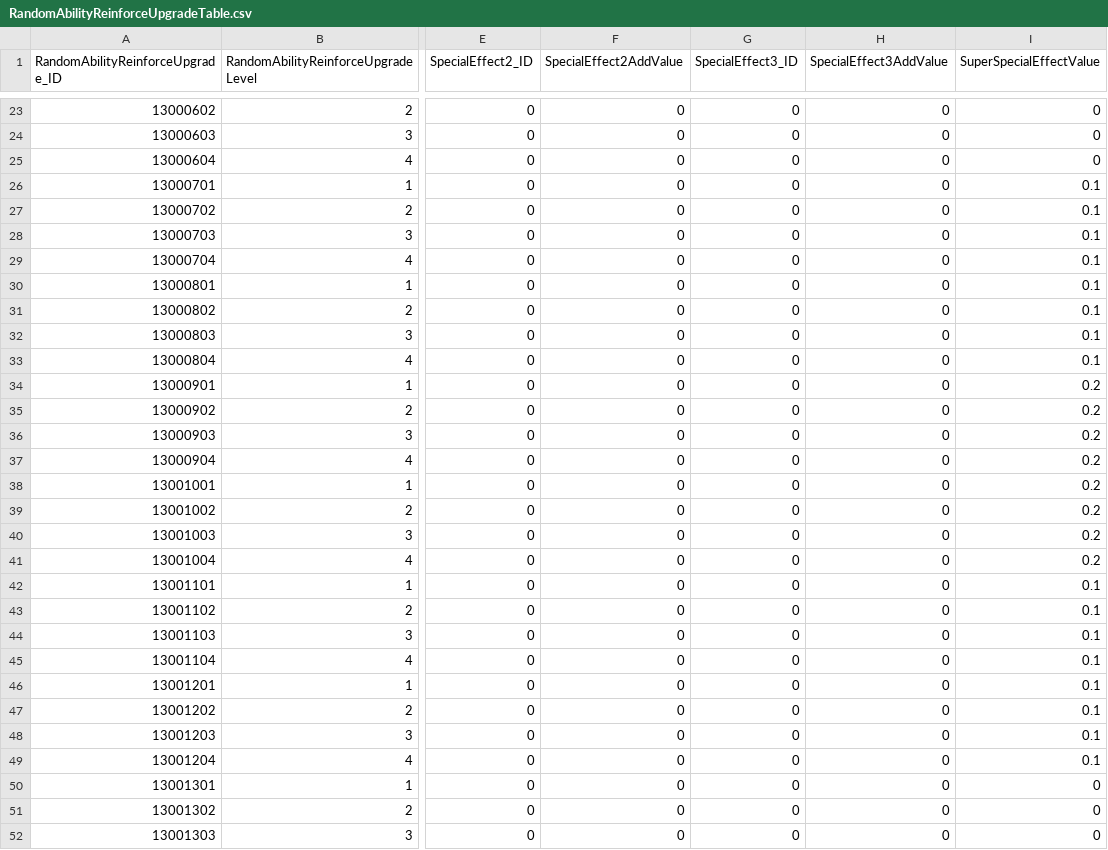
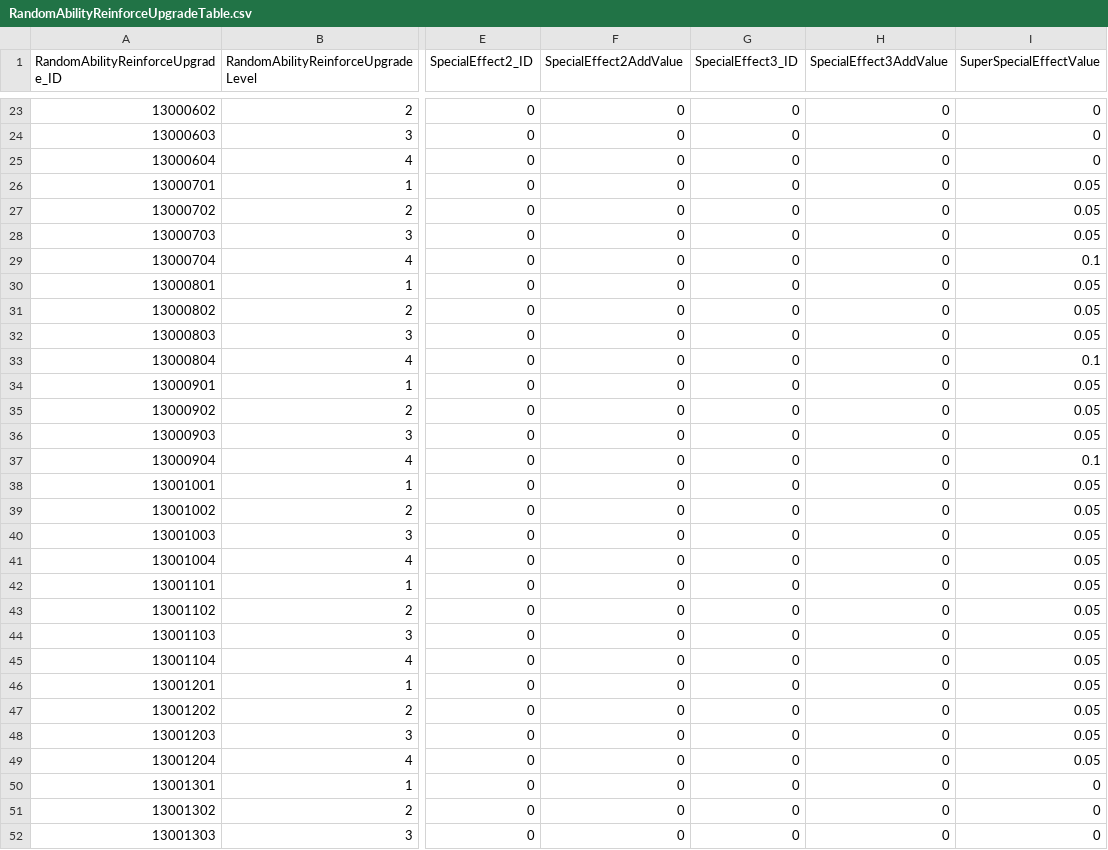
Before and after one commit to jeonglee22/MyPlanet, a CSV file: Assets/DataTables/RandomAbilityReinforceUpgradeTable.csv, drawn as a sheet; only a part is shown, gaps mark what is left out; the diff names each change by its address in the sheet, - before the commit and + after, or states it on an @@ line.

```diff
--- a/Assets/DataTables/RandomAbilityReinforceUpgradeTable.csv
+++ b/Assets/DataTables/RandomAbilityReinforceUpgradeTable.csv
-I26:I28 (SuperSpecialEffectValue): 0.1
+I26:I28 (SuperSpecialEffectValue): 0.05
-I30:I32 (SuperSpecialEffectValue): 0.1
+I30:I32 (SuperSpecialEffectValue): 0.05
-I34:I36 (SuperSpecialEffectValue): 0.2
+I34:I36 (SuperSpecialEffectValue): 0.05
-I37 (SuperSpecialEffectValue): 0.2
+I37 (SuperSpecialEffectValue): 0.1
-I38:I41 (SuperSpecialEffectValue): 0.2
+I38:I41 (SuperSpecialEffectValue): 0.05
-I42:I49 (SuperSpecialEffectValue): 0.1
+I42:I49 (SuperSpecialEffectValue): 0.05
```
Also changed, not shown: Assets/DataTables/AttackTowerTable.csv, Assets/DataTables/EnemyTable.csv, 17 other files.
